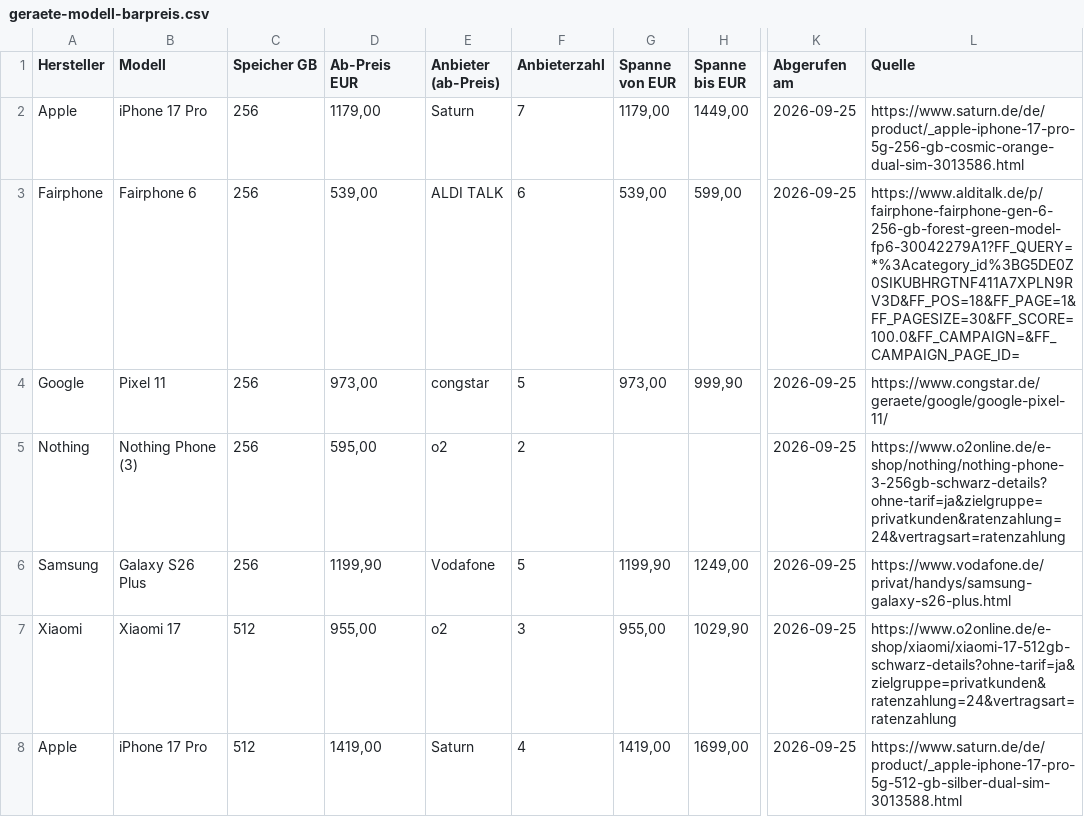
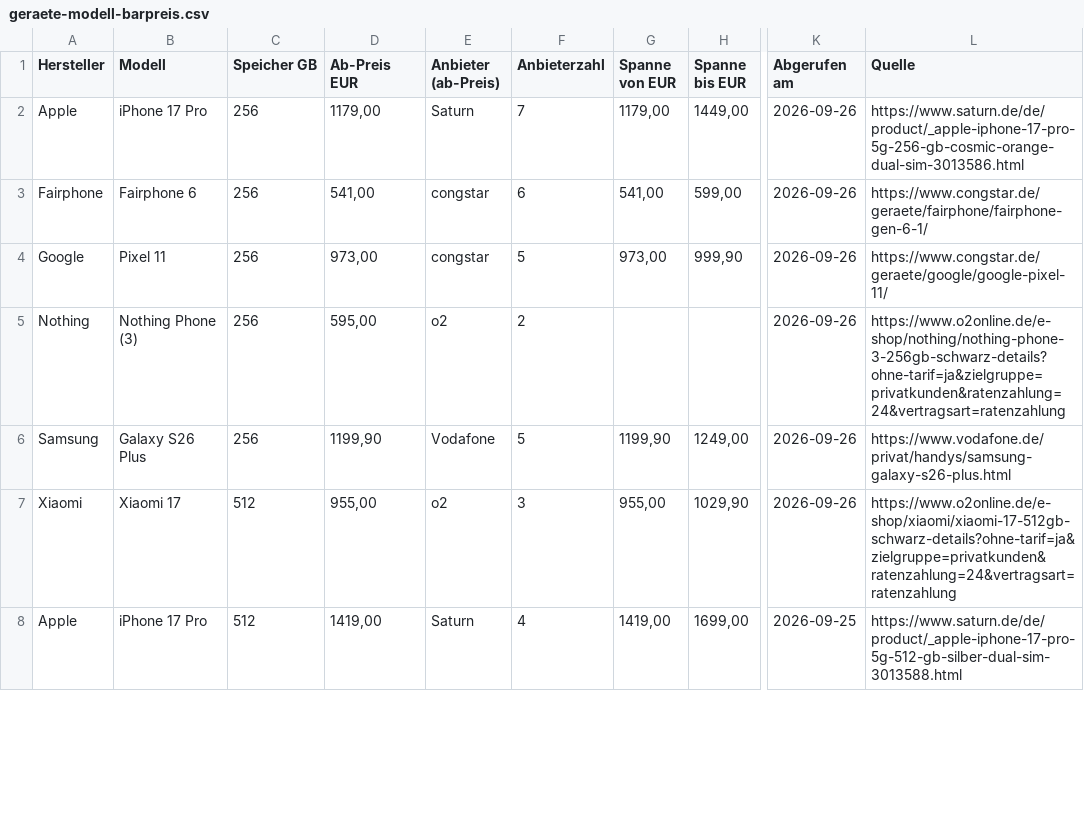
Before and after one commit to Antonio20045/telco-radar, a CSV file: site/exporte/geraete-modell-barpreis.csv, drawn as a sheet; only a part is shown, gaps mark what is left out; the diff covers the shown part only; the diff names each change by its address in the sheet, - before the commit and + after, or states it on an @@ line.

```diff
--- a/site/exporte/geraete-modell-barpreis.csv
+++ b/site/exporte/geraete-modell-barpreis.csv
-K2:K7 (Abgerufen am): 2026-09-25
+K2:K7 (Abgerufen am): 2026-09-26
-D3 (Ab-Preis EUR): 539,00
+D3 (Ab-Preis EUR): 541,00
-E3 (Anbieter (ab-Preis)): ALDI TALK
+E3 (Anbieter (ab-Preis)): congstar
-G3 (Spanne von EUR): 539,00
+G3 (Spanne von EUR): 541,00
-L3 (Quelle): https://www.alditalk.de/p/fairphone-fairphone-gen-6-256-gb-forest-green-model-fp6-30042279A1?FF_QUERY=*%3Acategory_id%3BG5DE0Z0SIKUBHRGTNF411A7XPLN9RV3D&FF_POS=18&FF_PAGE=1&FF_PAGESIZE=30&FF_SCORE=100.0&FF_CAMPAIGN=&FF_CAMPAIGN_PAGE_ID=
+L3 (Quelle): https://www.congstar.de/geraete/fairphone/fairphone-gen-6-1/
```
Also changed, not shown: 114 edited cells elsewhere in this file, site/exporte/geraete-aktuell.csv, site/exporte/geraete-historie.csv, 7 other files.
